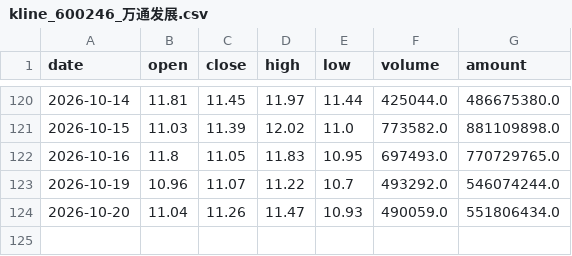
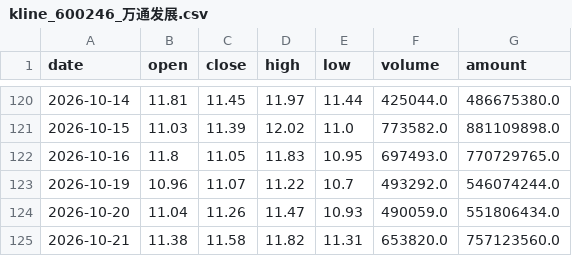
Before and after one commit to yisilian/stock-analyzer, a CSV file: docs/csv_archive/kline_600246_万通发展.csv, drawn as a sheet; only a part is shown, gaps mark what is left out.

```diff
--- a/docs/csv_archive/kline_600246_万通发展.csv
+++ b/docs/csv_archive/kline_600246_万通发展.csv
@@ -124 +124,2 @@
 2026-10-20,11.04,11.26,11.47,10.93,490059.0,551806434.0
+2026-10-21,11.38,11.58,11.82,11.31,653820.0,757123560.0
```
Also changed, not shown: docs/csv_archive/kline_000070_特发信息.csv, docs/csv_archive/kline_002021_中捷资源.csv, 7 other files.
